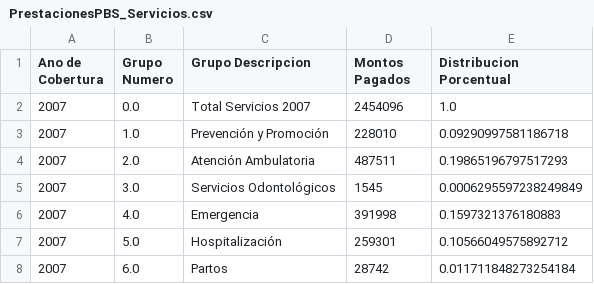
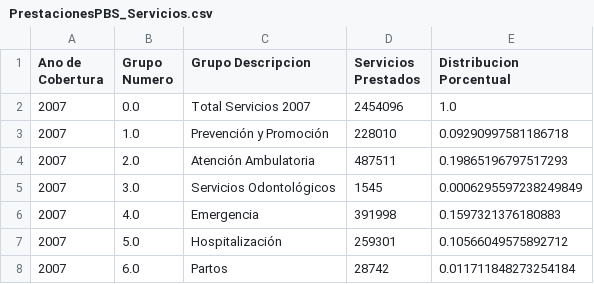
Before and after one commit to erid144/Analisis-de-las-ARS-en-el-Seguro-Familiar-de-Salud-de-la-Republica-Dominicana, a CSV file: data/SISALRIL/prestaciones/PrestacionesPBS_Servicios.csv, drawn as a sheet; only a part is shown.

```diff
--- a/data/SISALRIL/prestaciones/PrestacionesPBS_Servicios.csv
+++ b/data/SISALRIL/prestaciones/PrestacionesPBS_Servicios.csv
@@ -1,2 +1,2 @@
-Ano de Cobertura,Grupo Numero,Grupo Descripcion ,Montos Pagados,Distribucion Porcentual
+Ano de Cobertura,Grupo Numero,Grupo Descripcion ,Servicios Prestados,Distribucion Porcentual
 2007,0.0,Total Servicios  2007,2454096,1.0
```
Also changed, not shown: data/SISALRIL/financiamiento/MontoDispersadoARS_Autogestion_postMes.csv, data/SISALRIL/financiamiento/MontoDispersadoARS_Privada_postMes.csv, 29 other files.
